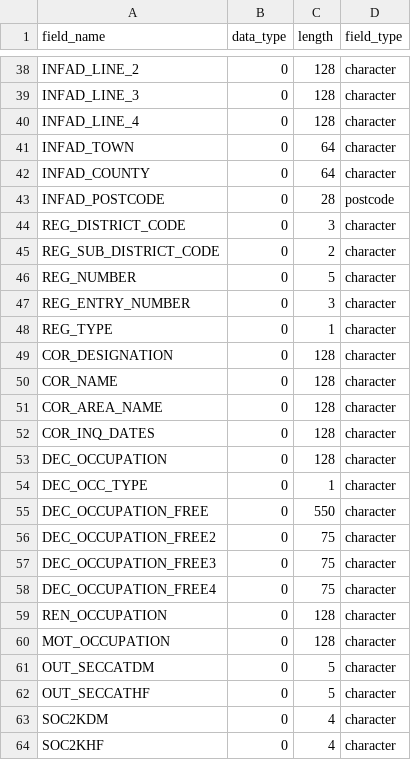
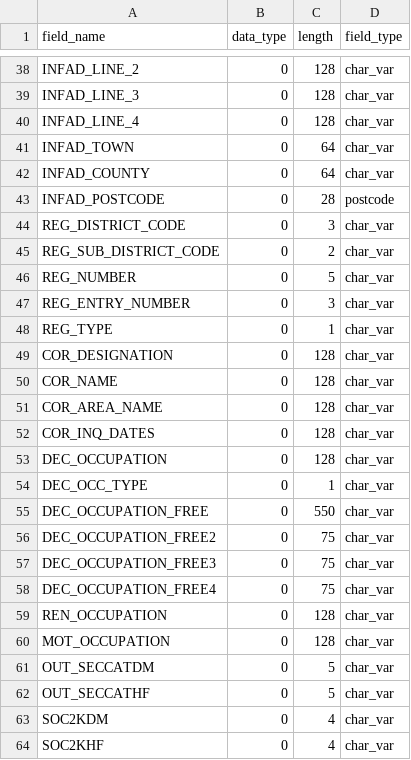
Before and after one commit to paul-mccoy/test-data-generator, a CSV file: field_settings.csv, drawn as a sheet; only a part is shown, gaps mark what is left out; the diff covers the shown part only; the diff names each change by its address in the sheet, - before the commit and + after, or states it on an @@ line.

```diff
--- a/field_settings.csv
+++ b/field_settings.csv
-D38:D42 (field_type): character
+D38:D42 (field_type): char_var
-D44:D64 (field_type): character
+D44:D64 (field_type): char_var
```
Also changed, not shown: 117 edited cells elsewhere in this file, 4 other files.
